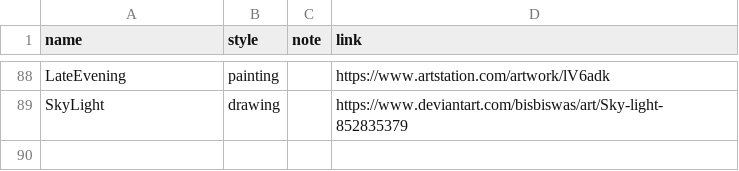
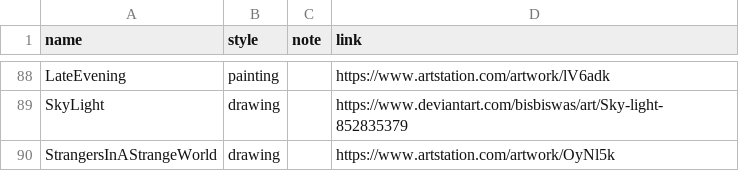
Before and after one commit to nenikitov/wallpapers, a CSV file: info.csv, drawn as a sheet; only a part is shown, gaps mark what is left out.

```diff
--- a/info.csv
+++ b/info.csv
@@ -89 +89,2 @@ LateEvening,painting,,https://www.artstation.com/artwork/lV6adk
 SkyLight,drawing,,https://www.deviantart.com/bisbiswas/art/Sky-light-852835379
+StrangersInAStrangeWorld,drawing,,https://www.artstation.com/artwork/OyNl5k
```
Also changed, not shown: 7 other files.
